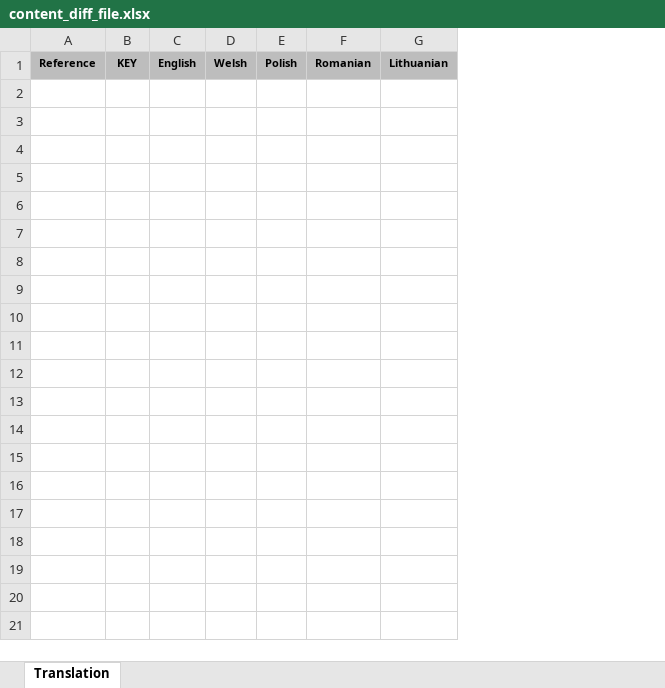
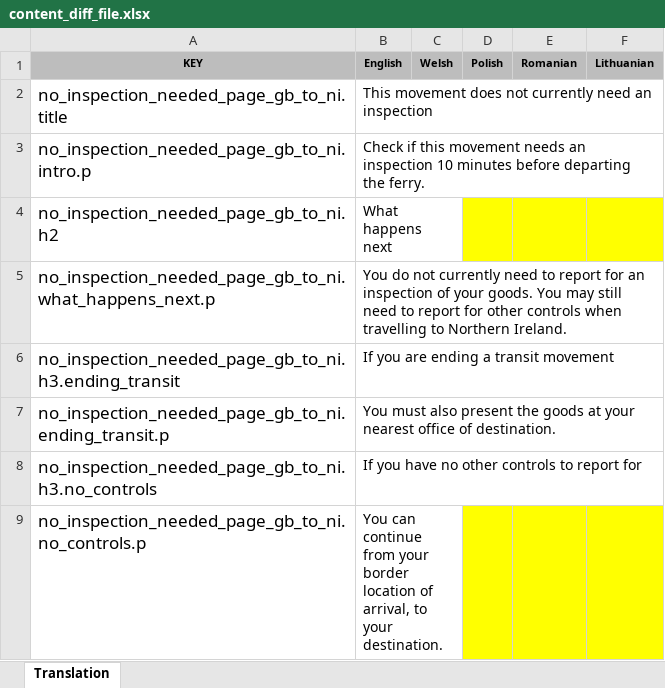
Before and after one commit to hmrc/driver-inspection-notification-frontend, an Excel workbook: test-resources/content_diff_file.xlsx, sheet Translation, drawn as a sheet; only a part is shown; values as stored, in another font and other column widths than the file's, no borders; removed rows and columns are numbered as before the commit, all else as after; rows hold the shown columns only; the diff names each change by its address in the sheet, - before the commit and + after, or states it on an @@ line.

Commit message:
[RORO-4470][BT] existing translations (new keys)

```diff
--- a/test-resources/content_diff_file.xlsx (sheet Translation)
+++ b/test-resources/content_diff_file.xlsx (sheet Translation)
-column A, row 1: Reference
-column B, row 1: KEY
-column C, row 1: English
+column A, row 1: KEY
+column B, row 1: English
+row 2: no_inspection_needed_page_gb_to_ni.title | This movement does not currently need an inspection
+row 3: no_inspection_needed_page_gb_to_ni.intro.p | Check if this movement needs an inspection 10 minutes before departing the ferry.
+row 4: no_inspection_needed_page_gb_to_ni.h2 | What happens next
+row 5: no_inspection_needed_page_gb_to_ni.what_happens_next.p | You do not currently need to report for an inspection of your goods. You may still need to report for other controls when travelling to Northern Ireland.
+row 6: no_inspection_needed_page_gb_to_ni.h3.ending_transit | If you are ending a transit movement
+row 7: no_inspection_needed_page_gb_to_ni.ending_transit.p | You must also present the goods at your nearest office of destination.
+row 8: no_inspection_needed_page_gb_to_ni.h3.no_controls | If you have no other controls to report for
+row 9: no_inspection_needed_page_gb_to_ni.no_controls.p | You can continue from your border location of arrival, to your destination.
```
Also changed, not shown: 11 other files.
